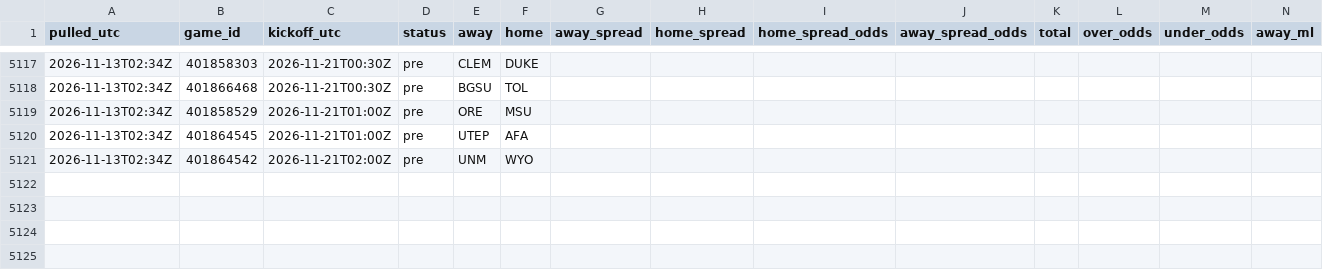
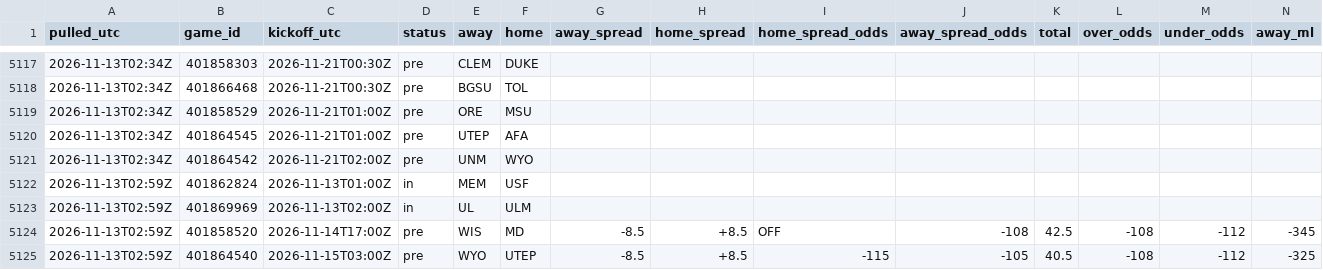
Before and after one commit to tdfarrell/betting-research, a CSV file: data/odds/history_cfb.csv, drawn as a sheet; only a part is shown, gaps mark what is left out; rows hold the shown columns only; the diff names each change by its address in the sheet, - before the commit and + after, or states it on an @@ line.

```diff
--- a/data/odds/history_cfb.csv
+++ b/data/odds/history_cfb.csv
+row 5122: 2026-11-13T02:59Z | 401862824 | 2026-11-13T01:00Z | in | MEM | USF
+row 5123: 2026-11-13T02:59Z | 401869969 | 2026-11-13T02:00Z | in | UL | ULM
+row 5124: 2026-11-13T02:59Z | 401858520 | 2026-11-14T17:00Z | pre | WIS | MD | -8.5 | +8.5 | OFF | -108 | 42.5 | -108 | -112 | -345
+row 5125: 2026-11-13T02:59Z | 401864540 | 2026-11-15T03:00Z | pre | WYO | UTEP | -8.5 | +8.5 | -115 | -105 | 40.5 | -108 | -112 | -325
```
Also changed, not shown: data/boards/cfb_2026-11-13.csv, data/grades/screener_picks.csv, 46 other files.
